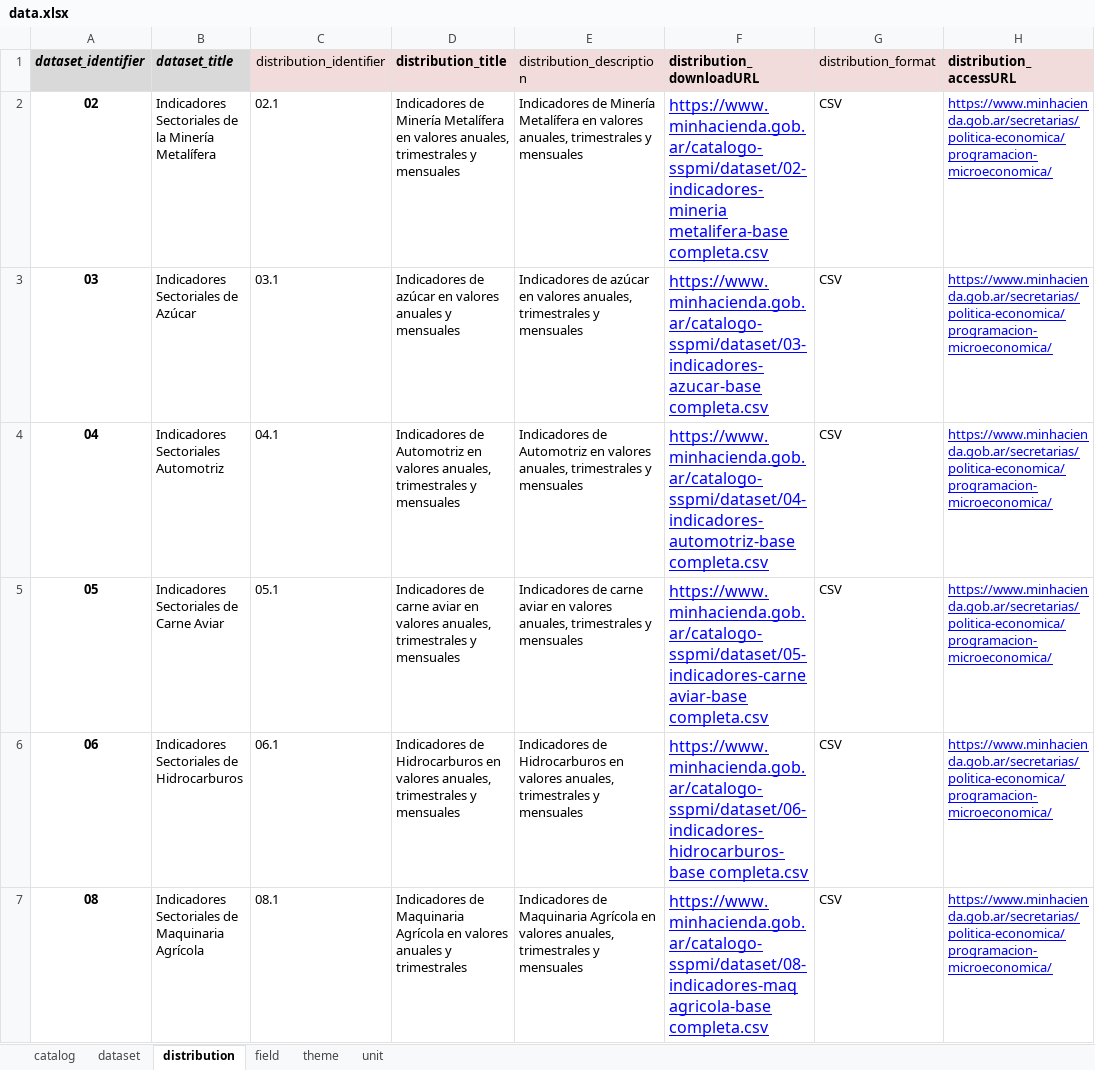
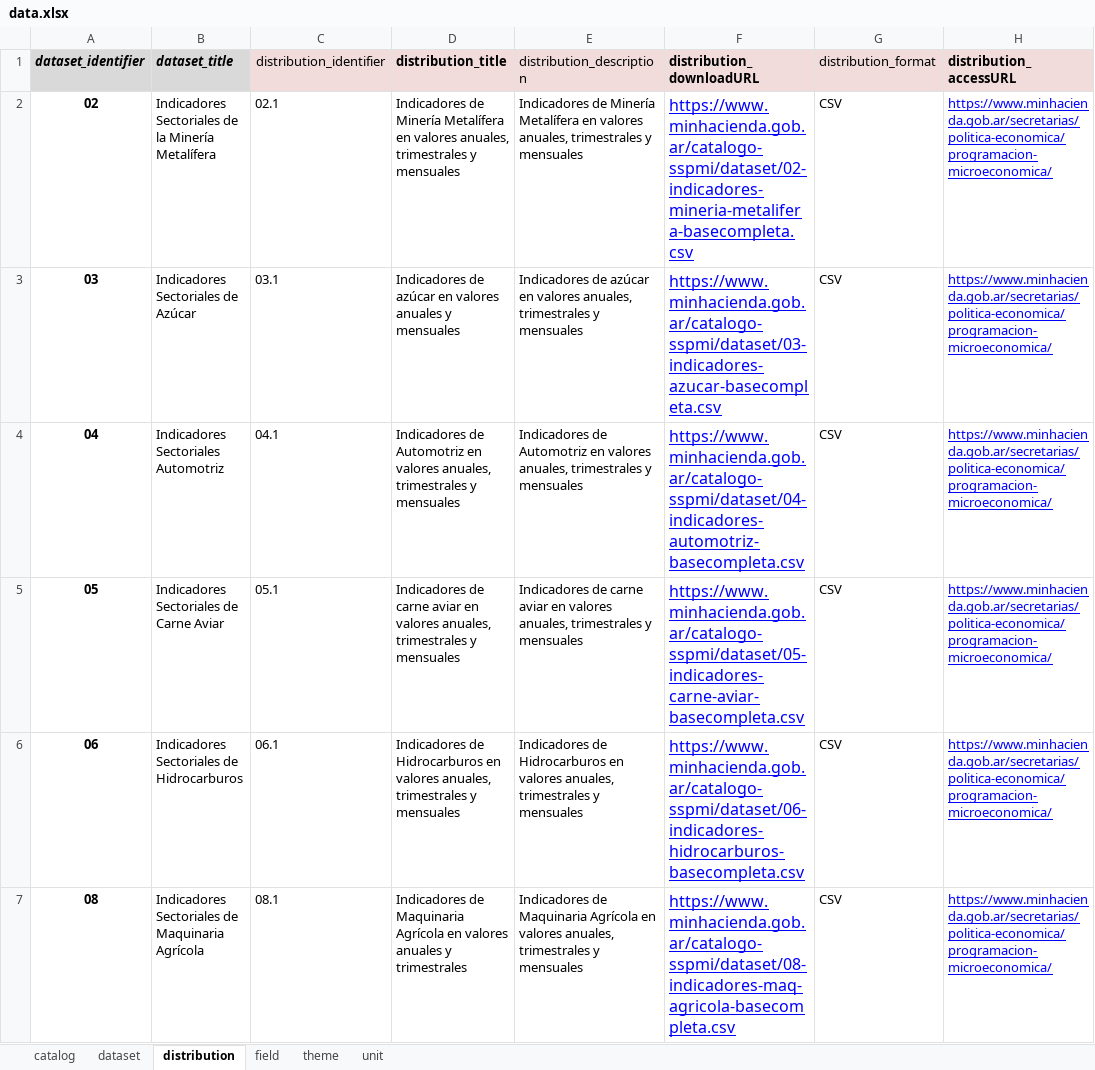
Before and after one commit to augustodevesa/libreria-catalogos, an Excel workbook: sspmi/data.xlsx, sheet distribution, drawn as a sheet; only a part is shown; values as stored, in another font and other column widths than the file's, no borders; the diff covers the shown part only; the diff names each change by its address in the sheet, - before the commit and + after, or states it on an @@ line.

Commit message:
Modifico archivo sspmi/data.xlsx según cambios del 2017-11-27

```diff
--- a/sspmi/data.xlsx (sheet distribution)
+++ b/sspmi/data.xlsx (sheet distribution)
-F2 (distribution_downloadURL): https://www.minhacienda.gob.ar/catalogo-sspmi/dataset/02-indicadores-mineria metalifera-base completa.csv
+F2 (distribution_downloadURL): https://www.minhacienda.gob.ar/catalogo-sspmi/dataset/02-indicadores-mineria-metalifera-basecompleta.csv
-F3 (distribution_downloadURL): https://www.minhacienda.gob.ar/catalogo-sspmi/dataset/03-indicadores-azucar-base completa.csv
+F3 (distribution_downloadURL): https://www.minhacienda.gob.ar/catalogo-sspmi/dataset/03-indicadores-azucar-basecompleta.csv
-F4 (distribution_downloadURL): https://www.minhacienda.gob.ar/catalogo-sspmi/dataset/04-indicadores-automotriz-base completa.csv
+F4 (distribution_downloadURL): https://www.minhacienda.gob.ar/catalogo-sspmi/dataset/04-indicadores-automotriz-basecompleta.csv
-F5 (distribution_downloadURL): https://www.minhacienda.gob.ar/catalogo-sspmi/dataset/05-indicadores-carne aviar-base completa.csv
+F5 (distribution_downloadURL): https://www.minhacienda.gob.ar/catalogo-sspmi/dataset/05-indicadores-carne-aviar-basecompleta.csv
-F6 (distribution_downloadURL): https://www.minhacienda.gob.ar/catalogo-sspmi/dataset/06-indicadores-hidrocarburos-base completa.csv
+F6 (distribution_downloadURL): https://www.minhacienda.gob.ar/catalogo-sspmi/dataset/06-indicadores-hidrocarburos-basecompleta.csv
-F7 (distribution_downloadURL): https://www.minhacienda.gob.ar/catalogo-sspmi/dataset/08-indicadores-maq agricola-base completa.csv
+F7 (distribution_downloadURL): https://www.minhacienda.gob.ar/catalogo-sspmi/dataset/08-indicadores-maq-agricola-basecompleta.csv
```
Also changed, not shown: 4 added rows, 4 removed rows and 9 edited cells elsewhere in this sheet, sheet field, sheet dataset, formulas that keep their value.
